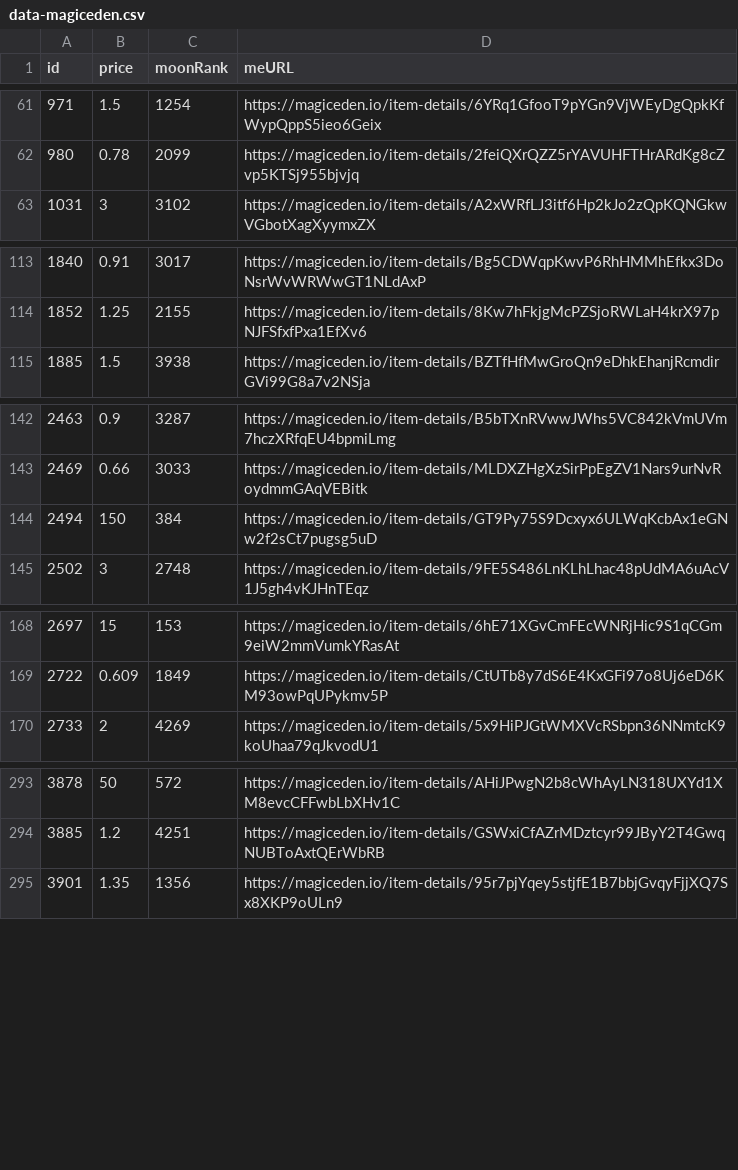
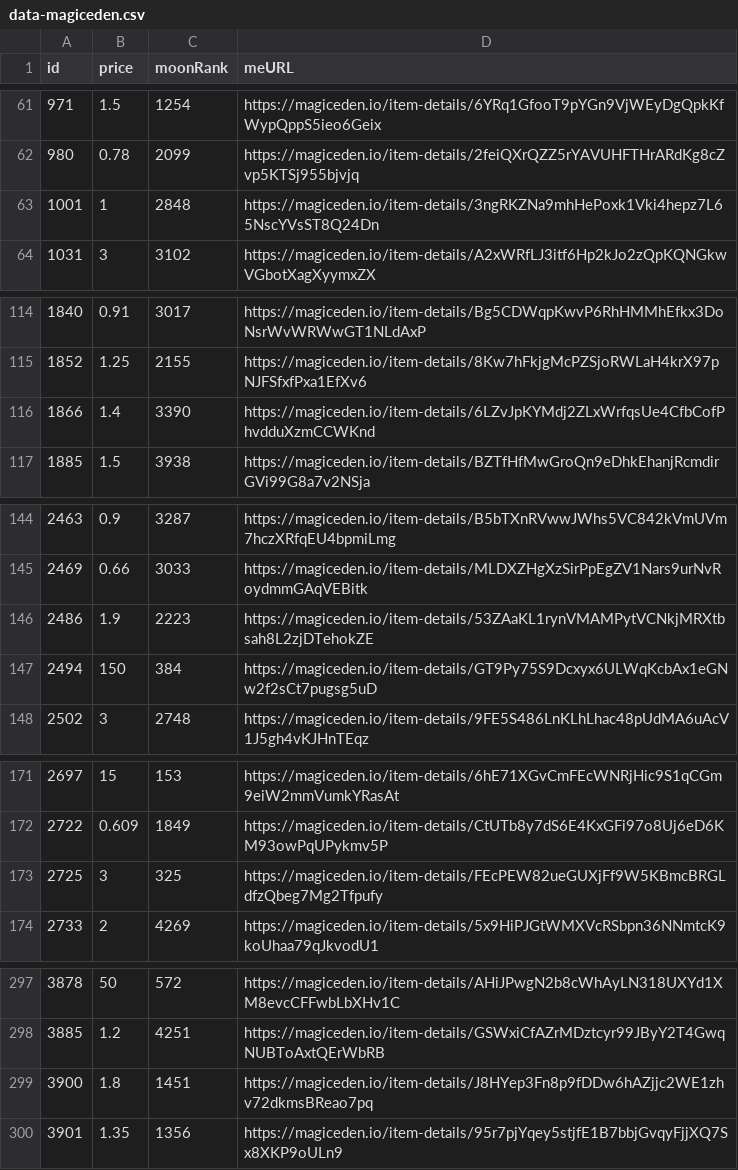
Before and after one commit to pgaspar/saibagang-monitor, a CSV file: data-magiceden.csv, drawn as a sheet; only a part is shown, gaps mark what is left out; the diff covers the shown part only.

Commit message:
Flat: latest data (2021-11-15T14:32:45.391Z) {   "date": "2021-11-15T14:32:45.391Z",   "files": [     {       "name": "data-magiceden.csv",       "deltaBytes": 465,       "source": "https://api-mainnet.magiceden.io/rpc/getListedNFTsByQuery?q=%7B%22%24match%22%3A%7B%22collectionSymbol%22%3A%22saiba_gang%22%7D%2C%22%24sort%22%3A%7B%22takerAmount%22%3A1%2C%22createdAt%22%3A-1%7D%7D"     },     {       "name": "data-solanart.csv",       "deltaBytes": -93,       "source": "https://qzlsklfacc.medianetwork.cloud/nft_for_sale?collection=saibagang"     }   ] }

```diff
--- a/data-magiceden.csv
+++ b/data-magiceden.csv
@@ -62,2 +62,3 @@ id,price,moonRank,meURL
 980,0.78,2099,https://magiceden.io/item-details/2feiQXrQZZ5rYAVUHFTHrARdKg8cZvp5KTSj955bjvjq
+1001,1,2848,https://magiceden.io/item-details/3ngRKZNa9mhHePoxk1Vki4hepz7L65NscYVsST8Q24Dn
 1031,3,3102,https://magiceden.io/item-details/A2xWRfLJ3itf6Hp2kJo2zQpKQNGkwVGbotXagXyymxZX
@@ -114,2 +115,3 @@ id,price,moonRank,meURL
 1852,1.25,2155,https://magiceden.io/item-details/8Kw7hFkjgMcPZSjoRWLaH4krX97pNJFSfxfPxa1EfXv6
+1866,1.4,3390,https://magiceden.io/item-details/6LZvJpKYMdj2ZLxWrfqsUe4CfbCofPhvdduXzmCCWKnd
 1885,1.5,3938,https://magiceden.io/item-details/BZTfHfMwGroQn9eDhkEhanjRcmdirGVi99G8a7v2NSja
@@ -143,2 +145,3 @@ id,price,moonRank,meURL
 2469,0.66,3033,https://magiceden.io/item-details/MLDXZHgXzSirPpEgZV1Nars9urNvRoydmmGAqVEBitk
+2486,1.9,2223,https://magiceden.io/item-details/53ZAaKL1rynVMAMPytVCNkjMRXtbsah8L2zjDTehokZE
 2494,150,384,https://magiceden.io/item-details/GT9Py75S9Dcxyx6ULWqKcbAx1eGNw2f2sCt7pugsg5uD
@@ -169,2 +172,3 @@ id,price,moonRank,meURL
 2722,0.609,1849,https://magiceden.io/item-details/CtUTb8y7dS6E4KxGFi97o8Uj6eD6KM93owPqUPykmv5P
+2725,3,325,https://magiceden.io/item-details/FEcPEW82ueGUXjFf9W5KBmcBRGLdfzQbeg7Mg2Tfpufy
 2733,2,4269,https://magiceden.io/item-details/5x9HiPJGtWMXVcRSbpn36NNmtcK9koUhaa79qJkvodU1
@@ -294,2 +298,3 @@ id,price,moonRank,meURL
 3885,1.2,4251,https://magiceden.io/item-details/GSWxiCfAZrMDztcyr99JByY2T4GwqNUBToAxtQErWbRB
+3900,1.8,1451,https://magiceden.io/item-details/J8HYep3Fn8p9fDDw6hAZjjc2WE1zhv72dkmsBReao7pq
 3901,1.35,1356,https://magiceden.io/item-details/95r7pjYqey5stjfE1B7bbjGvqyFjjXQ7Sx8XKP9oULn9
```
Also changed, not shown: 1 edited cell elsewhere in this file, data-solanart.csv.
